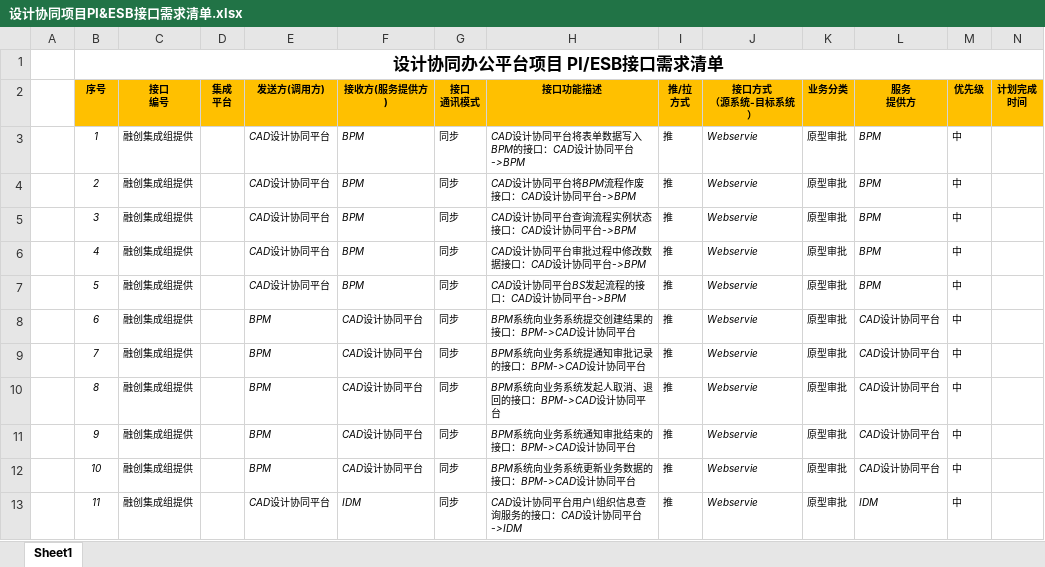
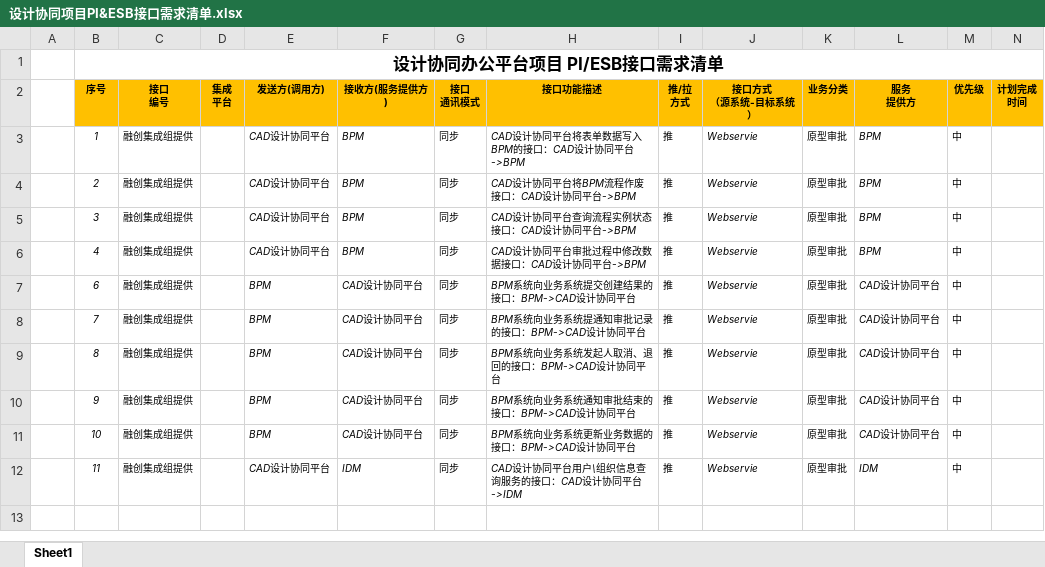
Before and after one commit to HanDefu/SunacCoordination, an Excel workbook: Doc/融创接口/设计协同项目/设计协同项目PI&ESB接口需求清单.xlsx, sheet Sheet1, drawn as a sheet; only a part is shown; values as stored, in another font and other column widths than the file's, no borders; rows hold the shown columns only; the diff names each change by its address in the sheet, - before the commit and + after, or states it on an @@ line.

```diff
--- a/Doc/融创接口/设计协同项目/设计协同项目PI&ESB接口需求清单.xlsx (sheet Sheet1)
+++ b/Doc/融创接口/设计协同项目/设计协同项目PI&ESB接口需求清单.xlsx (sheet Sheet1)
-row 7:  | 5 | 融创集成组提供 |  | CAD设计协同平台 | BPM | 同步 | CAD设计协同平台BS发起流程的接口：CAD设计协同平台->BPM | 推 | Webservie | 原型审批 | BPM | 中
```
Also changed, not shown: Doc/问题清单/融创设计协同办公平台事务表.xlsx, 21 other files.
